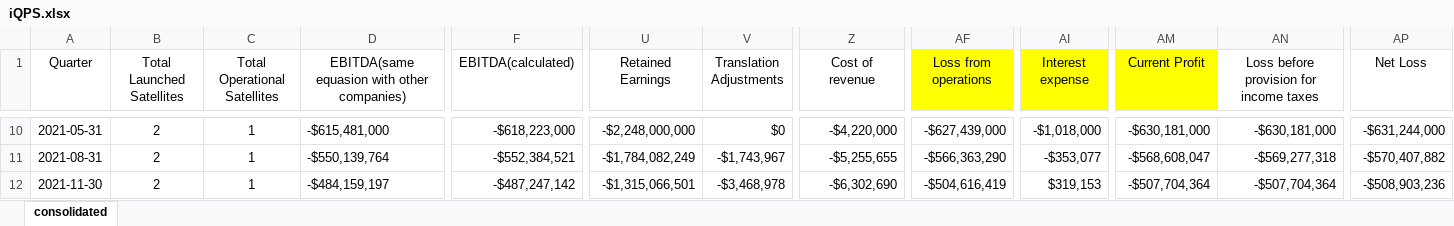
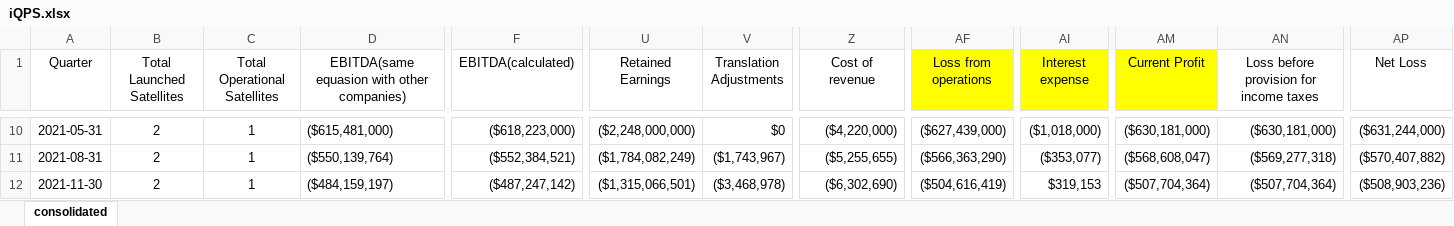
Before and after one commit to hollydinkel/space_econometrics, an Excel workbook: financial_data/iQPS.xlsx, sheet consolidated, drawn as a sheet; only a part is shown, gaps mark what is left out; values as stored, in another font and other column widths than the file's, no borders; the diff covers the shown part only; the diff names each change by its address in the sheet, - before the commit and + after, or states it on an @@ line.

```diff
--- a/financial_data/iQPS.xlsx (sheet consolidated)
+++ b/financial_data/iQPS.xlsx (sheet consolidated)
-D10: -$615,481,000
+D10: ($615,481,000)
-F10 (EBITDA(calculated)): -$618,223,000
+F10 (EBITDA(calculated)): ($618,223,000)
-U10 (Retained Earnings): -$2,248,000,000
+U10 (Retained Earnings): ($2,248,000,000)
-Z10 (Cost of revenue): -$4,220,000
+Z10 (Cost of revenue): ($4,220,000)
-AF10 (Loss from operations): -$627,439,000
+AF10 (Loss from operations): ($627,439,000)
-AI10 (Interest expense): -$1,018,000
+AI10 (Interest expense): ($1,018,000)
-AM10 (Current Profit): -$630,181,000
+AM10 (Current Profit): ($630,181,000)
-AN10: -$630,181,000
+AN10: ($630,181,000)
-AP10 (Net Loss): -$631,244,000
+AP10 (Net Loss): ($631,244,000)
-D11: -$550,139,764
+D11: ($550,139,764)
-F11 (EBITDA(calculated)): -$552,384,521
+F11 (EBITDA(calculated)): ($552,384,521)
-U11 (Retained Earnings): -$1,784,082,249
+U11 (Retained Earnings): ($1,784,082,249)
-V11 (Translation Adjustments): -$1,743,967
+V11 (Translation Adjustments): ($1,743,967)
-Z11 (Cost of revenue): -$5,255,655
+Z11 (Cost of revenue): ($5,255,655)
-AF11 (Loss from operations): -$566,363,290
+AF11 (Loss from operations): ($566,363,290)
-AI11 (Interest expense): -$353,077
+AI11 (Interest expense): ($353,077)
-AM11 (Current Profit): -$568,608,047
+AM11 (Current Profit): ($568,608,047)
-AN11: -$569,277,318
+AN11: ($569,277,318)
-AP11 (Net Loss): -$570,407,882
+AP11 (Net Loss): ($570,407,882)
-D12: -$484,159,197
+D12: ($484,159,197)
-F12 (EBITDA(calculated)): -$487,247,142
+F12 (EBITDA(calculated)): ($487,247,142)
-U12 (Retained Earnings): -$1,315,066,501
+U12 (Retained Earnings): ($1,315,066,501)
-V12 (Translation Adjustments): -$3,468,978
+V12 (Translation Adjustments): ($3,468,978)
-Z12 (Cost of revenue): -$6,302,690
+Z12 (Cost of revenue): ($6,302,690)
-AF12 (Loss from operations): -$504,616,419
+AF12 (Loss from operations): ($504,616,419)
-AM12 (Current Profit): -$507,704,364
+AM12 (Current Profit): ($507,704,364)
-AN12: -$507,704,364
+AN12: ($507,704,364)
-AP12 (Net Loss): -$508,903,236
+AP12 (Net Loss): ($508,903,236)
```
Also changed, not shown: 149 edited cells elsewhere in this sheet, financial_data/gomspace.xlsx, financial_data/kleos.xlsx, 3 other files.
